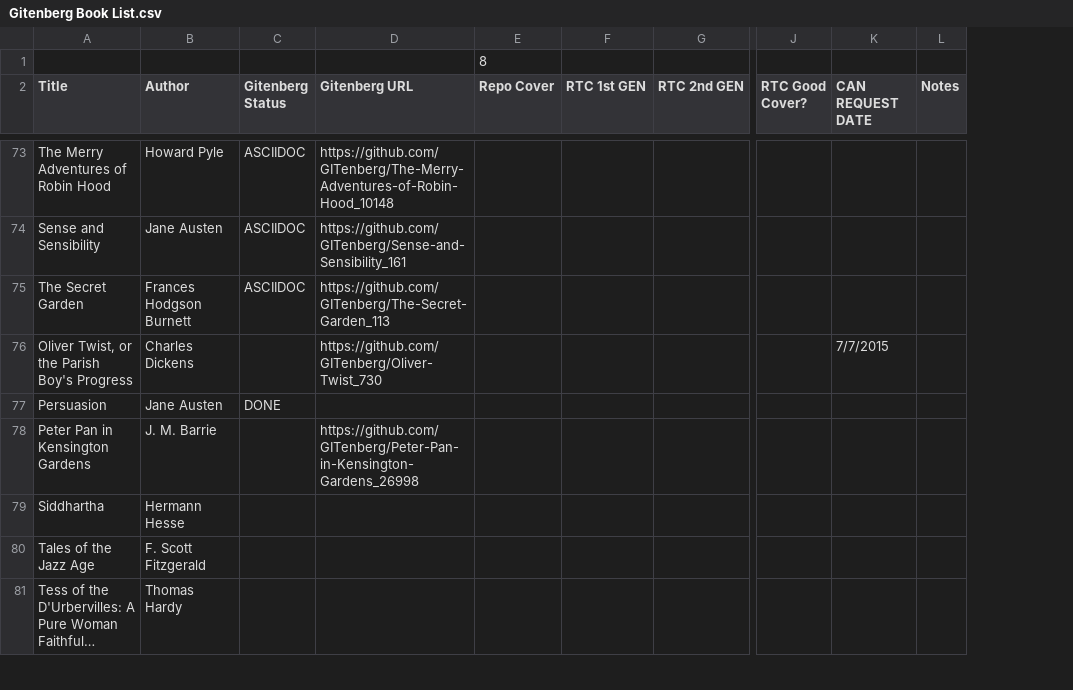
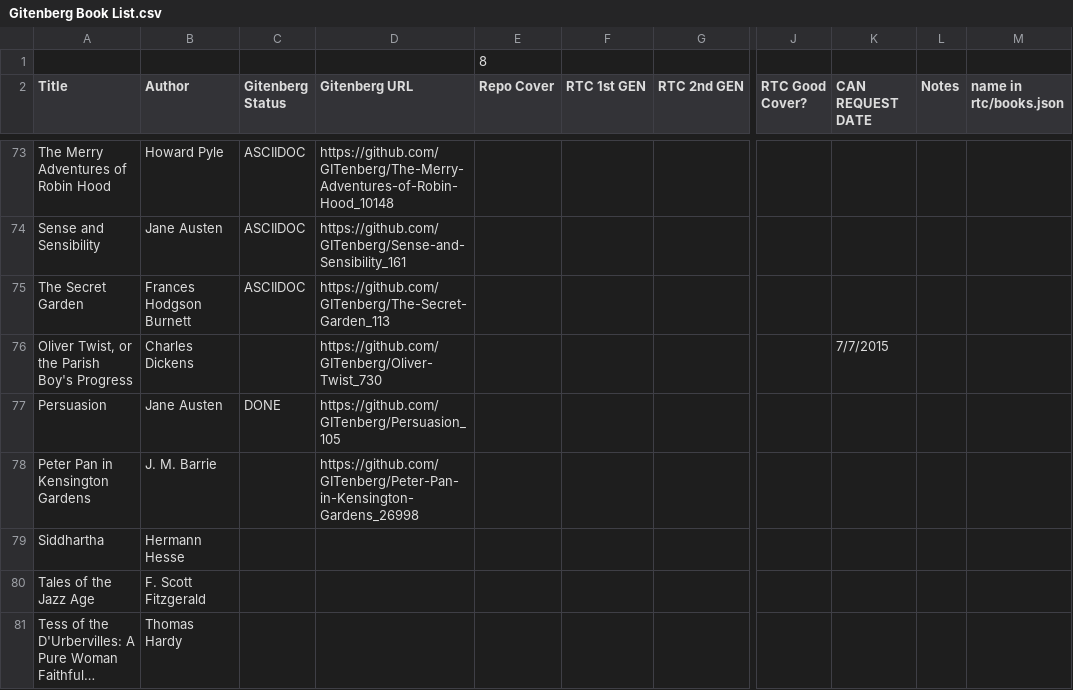
Before and after one commit to gitenberg-dev/Second-Folio, a CSV file: Gitenberg Book List.csv, drawn as a sheet; only a part is shown, gaps mark what is left out; long unchanged cells end in …; the diff covers the shown part only; the diff names each change by its address in the sheet, - before the commit and + after, or states it on an @@ line.

```diff
--- a/Gitenberg Book List.csv
+++ b/Gitenberg Book List.csv
+column M (name in rtc/books.json), empty
-D77 (Gitenberg URL): (empty)
+D77 (Gitenberg URL): https://github.com/GITenberg/Persuasion_105
```
Also changed, not shown: 32 edited cells elsewhere in this file.
